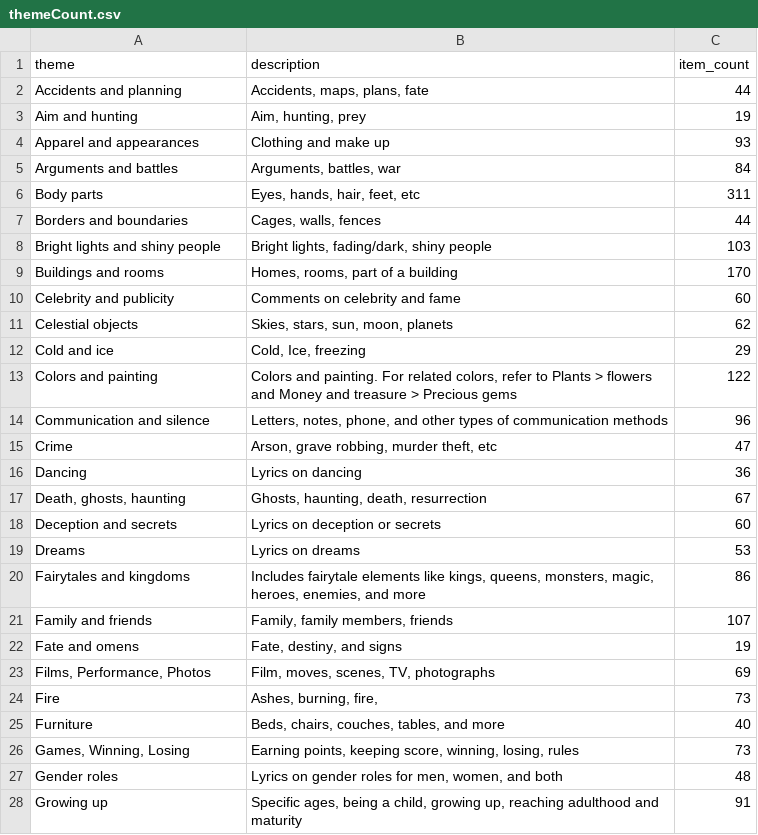
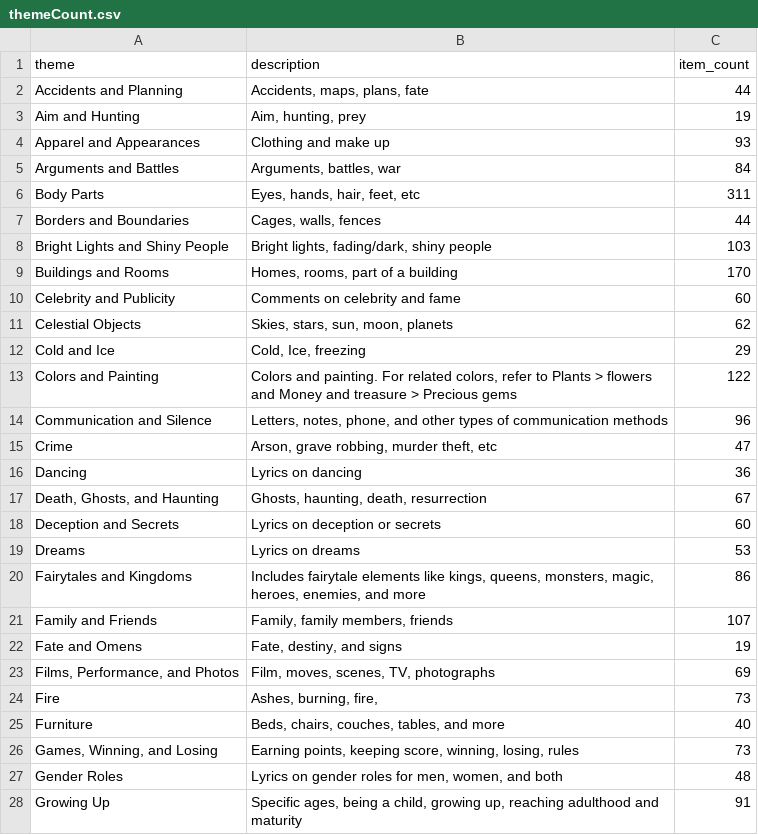
Before and after one commit to kmcphie/ts-vis, a CSV file: data/themeCount.csv, drawn as a sheet; only a part is shown; the diff covers the shown part only.

Commit message:
more information rich data cluster + initial design change

```diff
--- a/data/themeCount.csv
+++ b/data/themeCount.csv
@@ -1,28 +1,28 @@
 theme,description,item_count
-Accidents and planning,"Accidents, maps, plans, fate",44
-Aim and hunting,"Aim, hunting, prey",19
-Apparel and appearances,Clothing and make up,93
-Arguments and battles,"Arguments, battles, war",84
-Body parts,"Eyes, hands, hair, feet, etc",311
-Borders and boundaries,"Cages, walls, fences",44
-Bright lights and shiny people,"Bright lights, fading/dark, shiny people",103
-Buildings and rooms,"Homes, rooms, part of a building",170
-Celebrity and publicity,Comments on celebrity and fame,60
-Celestial objects,"Skies, stars, sun, moon, planets",62
-Cold and ice,"Cold, Ice, freezing",29
-Colors and painting,"Colors and painting. For related colors, refer to Plants > flowers and Money and treasure > Precious gems",122
-Communication and silence,"Letters, notes, phone, and other types of communication methods",96
+Accidents and Planning,"Accidents, maps, plans, fate",44
+Aim and Hunting,"Aim, hunting, prey",19
+Apparel and Appearances,Clothing and make up,93
+Arguments and Battles,"Arguments, battles, war",84
+Body Parts,"Eyes, hands, hair, feet, etc",311
+Borders and Boundaries,"Cages, walls, fences",44
+Bright Lights and Shiny People,"Bright lights, fading/dark, shiny people",103
+Buildings and Rooms,"Homes, rooms, part of a building",170
+Celebrity and Publicity,Comments on celebrity and fame,60
+Celestial Objects,"Skies, stars, sun, moon, planets",62
+Cold and Ice,"Cold, Ice, freezing",29
+Colors and Painting,"Colors and painting. For related colors, refer to Plants > flowers and Money and treasure > Precious gems",122
+Communication and Silence,"Letters, notes, phone, and other types of communication methods",96
 Crime,"Arson, grave robbing, murder theft, etc",47
 Dancing,Lyrics on dancing,36
-"Death, ghosts, haunting"," Ghosts, haunting, death, resurrection",67
-Deception and secrets,Lyrics on deception or secrets,60
+"Death, Ghosts, and Haunting"," Ghosts, haunting, death, resurrection",67
+Deception and Secrets,Lyrics on deception or secrets,60
 Dreams,Lyrics on dreams,53
-Fairytales and kingdoms,"Includes fairytale elements like kings, queens, monsters, magic, heroes, enemies, and more",86
-Family and friends,"Family, family members, friends",107
-Fate and omens,"Fate, destiny, and signs",19
-"Films, Performance, Photos","Film, moves, scenes, TV, photographs",69
+Fairytales and Kingdoms,"Includes fairytale elements like kings, queens, monsters, magic, heroes, enemies, and more",86
+Family and Friends,"Family, family members, friends",107
+Fate and Omens,"Fate, destiny, and signs",19
+"Films, Performance, and Photos","Film, moves, scenes, TV, photographs",69
 Fire,"Ashes, burning, fire, ",73
 Furniture,"Beds, chairs, couches, tables, and more",40
-"Games, Winning, Losing","Earning points, keeping score, winning, losing, rules",73
-Gender roles,"Lyrics on gender roles for men, women, and both",48
-Growing up,"Specific ages, being a child, growing up, reaching adulthood and maturity",91
+"Games, Winning, and Losing","Earning points, keeping score, winning, losing, rules",73
+Gender Roles,"Lyrics on gender roles for men, women, and both",48
+Growing Up,"Specific ages, being a child, growing up, reaching adulthood and maturity",91
```
Also changed, not shown: 9 edited cells elsewhere in this file, 6 other files.
